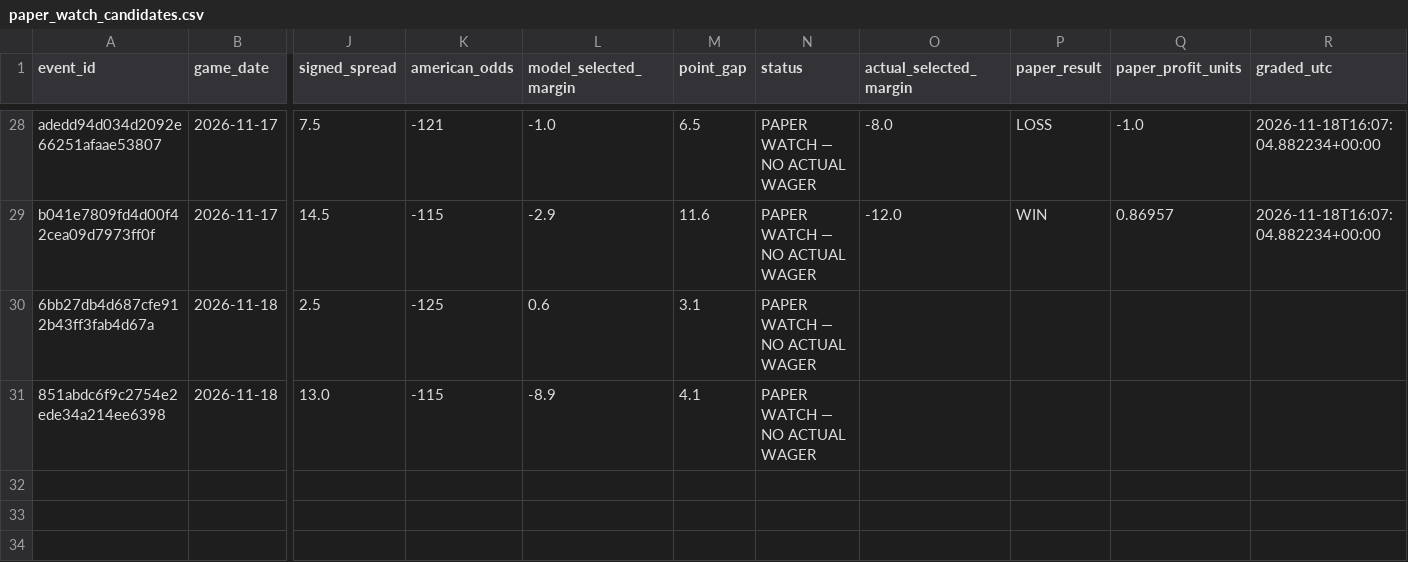
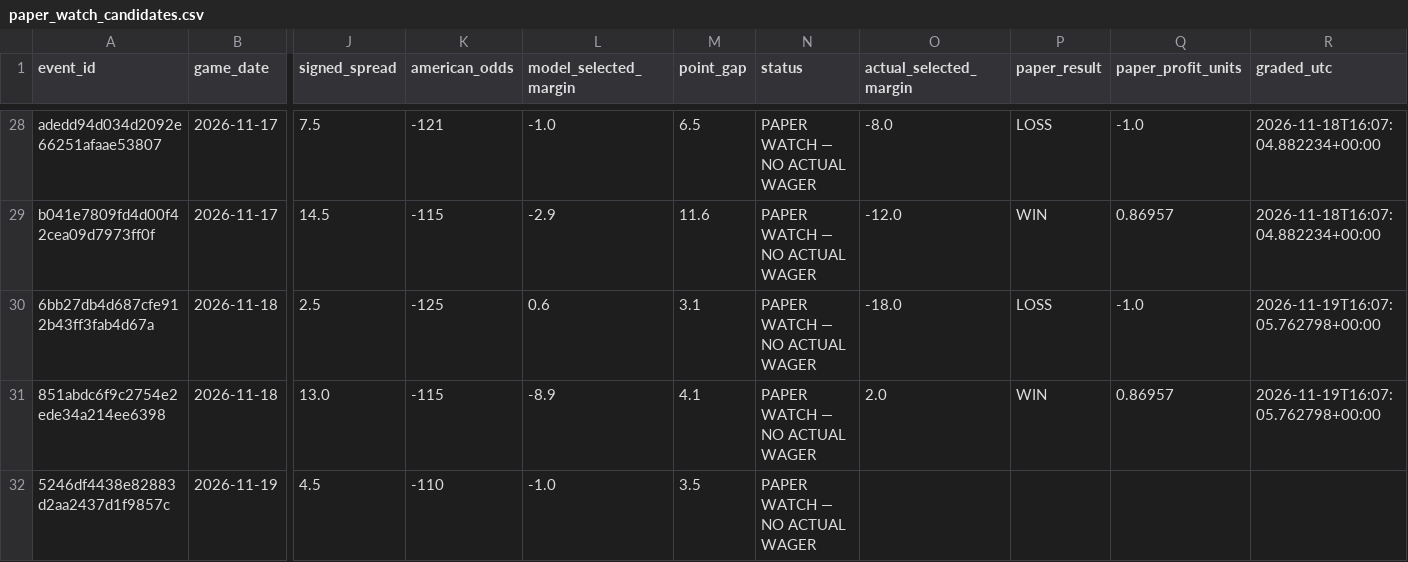
Before and after one commit to chelselaina/first-half-edge, a CSV file: data/paper_watch_candidates.csv, drawn as a sheet; only a part is shown, gaps mark what is left out; rows hold the shown columns only; the diff names each change by its address in the sheet, - before the commit and + after, or states it on an @@ line.

```diff
--- a/data/paper_watch_candidates.csv
+++ b/data/paper_watch_candidates.csv
-O30 (actual_selected_margin): (empty)
+O30 (actual_selected_margin): -18.0
-P30 (paper_result): (empty)
+P30 (paper_result): LOSS
-Q30 (paper_profit_units): (empty)
+Q30 (paper_profit_units): -1.0
-R30:R31 (graded_utc): (empty)
+R30:R31 (graded_utc): 2026-11-19T16:07:05.762798+00:00
-O31 (actual_selected_margin): (empty)
+O31 (actual_selected_margin): 2.0
-P31 (paper_result): (empty)
+P31 (paper_result): WIN
-Q31 (paper_profit_units): (empty)
+Q31 (paper_profit_units): 0.86957
+row 32: 5246df4438e82883d2aa2437d1f9857c | 2026-11-19 | 4.5 | -110 | -1.0 | 3.5 | PAPER WATCH — NO ACTUAL WAGER
```
Also changed, not shown: 1 other file.
